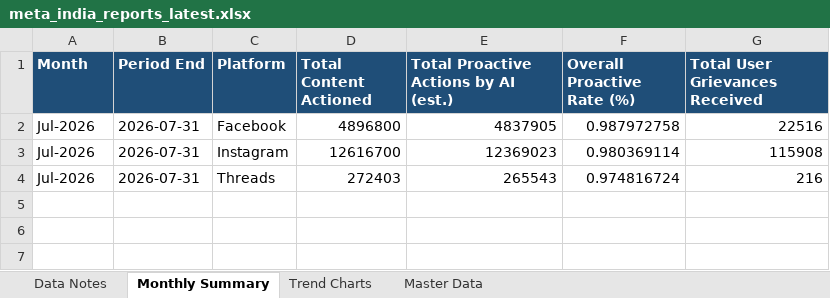
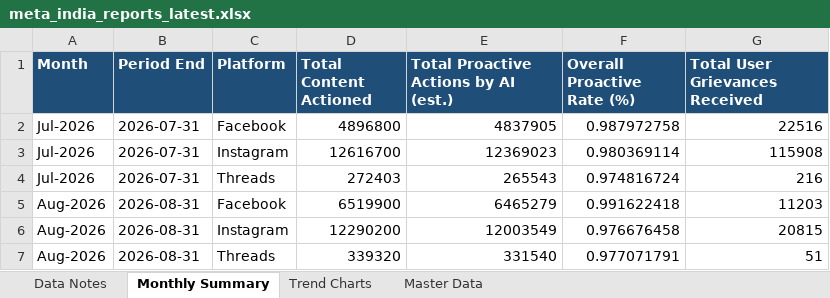
Before and after one commit to HridayUpadhyaya/MetaReportsExtractorFinal, an Excel workbook: docs/downloads/meta_india_reports_latest.xlsx, sheet Monthly Summary, drawn as a sheet; values as stored, in another font and other column widths than the file's, no borders; the diff names each change by its address in the sheet, - before the commit and + after, or states it on an @@ line.

```diff
--- a/docs/downloads/meta_india_reports_latest.xlsx (sheet Monthly Summary)
+++ b/docs/downloads/meta_india_reports_latest.xlsx (sheet Monthly Summary)
+row 5: Aug-2026 | 2026-08-31 | Facebook | 6519900 | 6465279 | 0.991622418 | 11203
+row 6: Aug-2026 | 2026-08-31 | Instagram | 12290200 | 12003549 | 0.976676458 | 20815
+row 7: Aug-2026 | 2026-08-31 | Threads | 339320 | 331540 | 0.977071791 | 51
```
Also changed, not shown: sheet Master Data, sheet Trend Charts, sheet Data Notes, charts or pictures, 2 other files.
